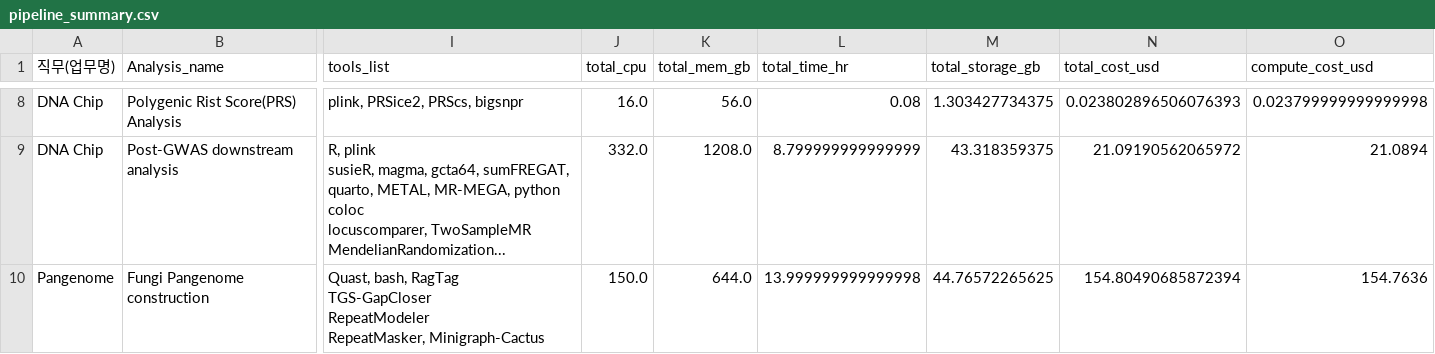
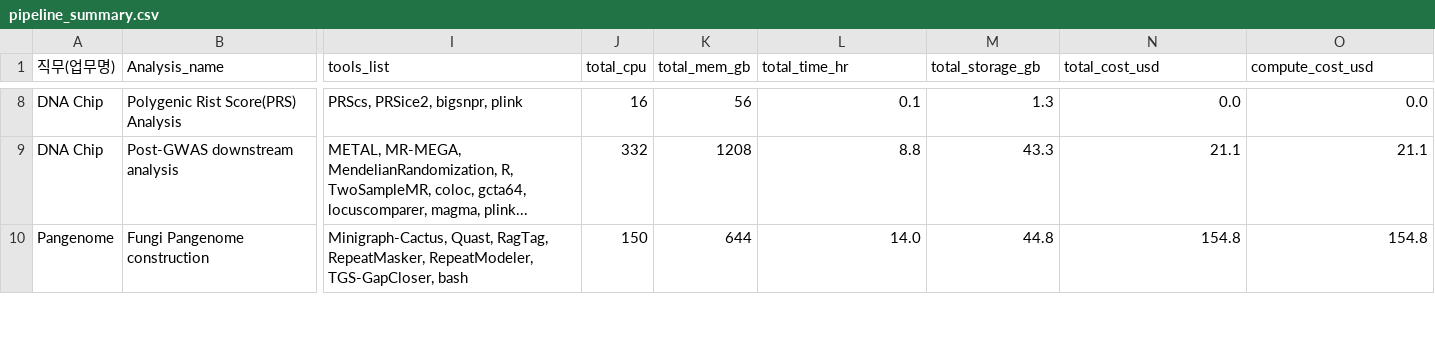
Before and after one commit to ParkMinYoung/analysis_pipeline, a CSV file: reports/team1/pipeline_summary.csv, drawn as a sheet; only a part is shown, gaps mark what is left out; ↵ is a line break in a cell; the diff covers the shown part only; the diff names each change by its address in the sheet, - before the commit and + after, or states it on an @@ line.

```diff
--- a/reports/team1/pipeline_summary.csv
+++ b/reports/team1/pipeline_summary.csv
-I8 (tools_list): plink, PRSice2, PRScs, bigsnpr
+I8 (tools_list): PRScs, PRSice2, bigsnpr, plink
-J8 (total_cpu): 16.0
+J8 (total_cpu): 16
-K8 (total_mem_gb): 56.0
+K8 (total_mem_gb): 56
-L8 (total_time_hr): 0.08
+L8 (total_time_hr): 0.1
-M8 (total_storage_gb): 1.303427734375
+M8 (total_storage_gb): 1.3
-N8 (total_cost_usd): 0.023802896506076393
+N8 (total_cost_usd): 0.0
-O8 (compute_cost_usd): 0.023799999999999998
+O8 (compute_cost_usd): 0.0
-I9 (tools_list): R, plink ↵ susieR, magma, gcta64, sumFREGAT, quarto, METAL, MR-MEGA, python ↵ coloc ↵ locuscomparer, TwoSampleMR ↵ MendelianRandomization...
+I9 (tools_list): METAL, MR-MEGA, MendelianRandomization, R, TwoSampleMR, coloc, gcta64, locuscomparer, magma, plink...
-J9 (total_cpu): 332.0
+J9 (total_cpu): 332
-K9 (total_mem_gb): 1208.0
+K9 (total_mem_gb): 1208
-L9 (total_time_hr): 8.799999999999999
+L9 (total_time_hr): 8.8
-M9 (total_storage_gb): 43.318359375
+M9 (total_storage_gb): 43.3
-N9 (total_cost_usd): 21.09190562065972
+N9 (total_cost_usd): 21.1
-O9 (compute_cost_usd): 21.0894
+O9 (compute_cost_usd): 21.1
-I10 (tools_list): Quast, bash, RagTag ↵ TGS-GapCloser ↵ RepeatModeler ↵ RepeatMasker, Minigraph-Cactus
+I10 (tools_list): Minigraph-Cactus, Quast, RagTag, RepeatMasker, RepeatModeler, TGS-GapCloser, bash
-J10 (total_cpu): 150.0
+J10 (total_cpu): 150
-K10 (total_mem_gb): 644.0
+K10 (total_mem_gb): 644
-L10 (total_time_hr): 13.999999999999998
+L10 (total_time_hr): 14.0
-M10 (total_storage_gb): 44.76572265625
+M10 (total_storage_gb): 44.8
-N10 (total_cost_usd): 154.80490685872394
+N10 (total_cost_usd): 154.8
-O10 (compute_cost_usd): 154.7636
+O10 (compute_cost_usd): 154.8
```
Also changed, not shown: 155 edited cells elsewhere in this file, data/team2/analysis_processed.csv, data/team2/analysis_raw.csv, 45 other files.
